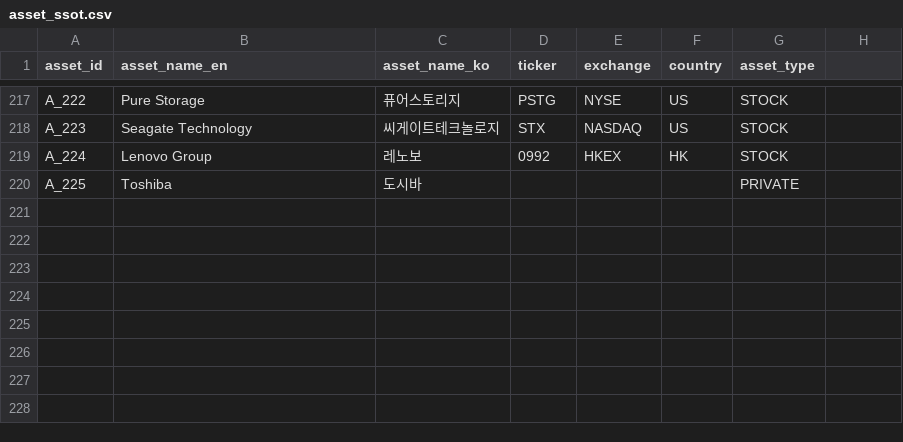
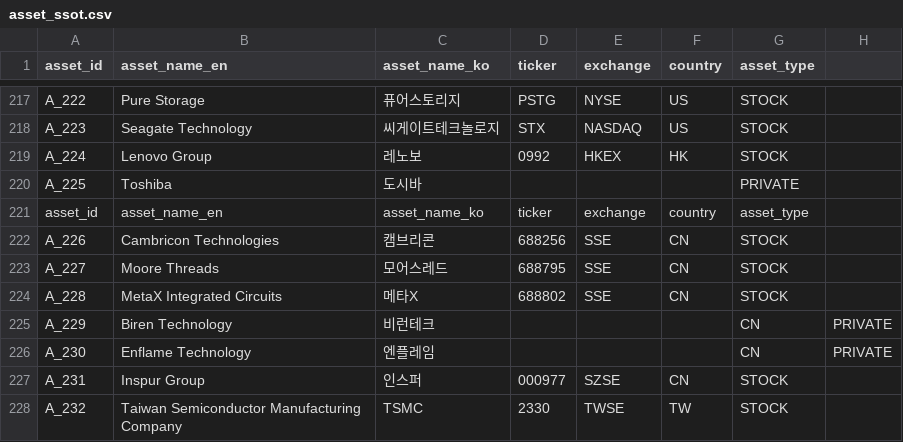
Before and after one commit to kang0302/import_MT, a CSV file: data/ssot/asset_ssot.csv, drawn as a sheet; only a part is shown, gaps mark what is left out.

Commit message:
Update asset_ssot.csv

```diff
--- a/data/ssot/asset_ssot.csv
+++ b/data/ssot/asset_ssot.csv
@@ -220 +220,9 @@ A_224,Lenovo Group,레노보,0992,HKEX,HK,STOCK
 A_225,Toshiba,도시바,,,,PRIVATE
+asset_id,asset_name_en,asset_name_ko,ticker,exchange,country,asset_type
+A_226,Cambricon Technologies,캠브리콘,688256,SSE,CN,STOCK
+A_227,Moore Threads,모어스레드,688795,SSE,CN,STOCK
+A_228,MetaX Integrated Circuits,메타X,688802,SSE,CN,STOCK
+A_229,Biren Technology,비런테크,,,,CN,PRIVATE
+A_230,Enflame Technology,엔플레임,,,,CN,PRIVATE
+A_231,Inspur Group,인스퍼,000977,SZSE,CN,STOCK
+A_232,Taiwan Semiconductor Manufacturing Company,TSMC,2330,TWSE,TW,STOCK
```
